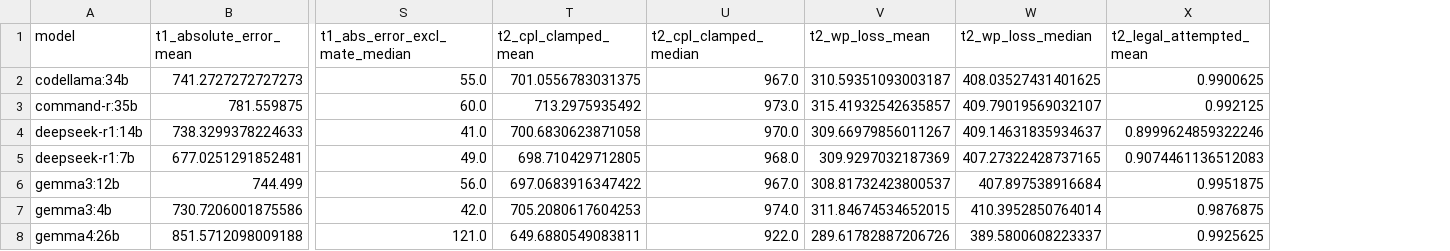
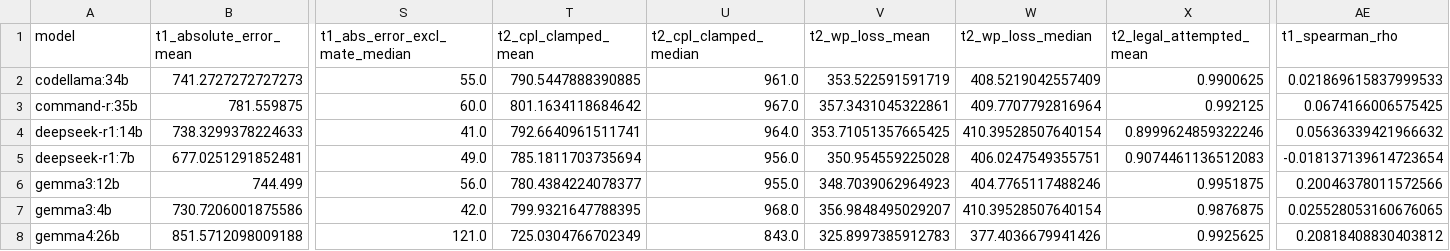
Before and after one commit to rabrew/chess-llm-bench, a CSV file: results/metrics/by_model.csv, drawn as a sheet; only a part is shown, gaps mark what is left out; the diff covers the shown part only; the diff names each change by its address in the sheet, - before the commit and + after, or states it on an @@ line.

```diff
--- a/results/metrics/by_model.csv
+++ b/results/metrics/by_model.csv
+column AE (t1_spearman_rho), rows 2-8: 0.021869615837999533 | 0.0674166006575425 | 0.05636339421966632 | -0.018137139614723654 | 0.20046378011572566 | 0.025528053160676065 | 0.20818408830403812
-T2 (t2_cpl_clamped_mean): 701.0556783031375
+T2 (t2_cpl_clamped_mean): 790.5447888390885
-U2 (t2_cpl_clamped_median): 967.0
+U2 (t2_cpl_clamped_median): 961.0
-V2 (t2_wp_loss_mean): 310.59351093003187
+V2 (t2_wp_loss_mean): 353.522591591719
-W2 (t2_wp_loss_median): 408.03527431401625
+W2 (t2_wp_loss_median): 408.5219042557409
-T3 (t2_cpl_clamped_mean): 713.2975935492
+T3 (t2_cpl_clamped_mean): 801.1634118684642
-U3 (t2_cpl_clamped_median): 973.0
+U3 (t2_cpl_clamped_median): 967.0
-V3 (t2_wp_loss_mean): 315.41932542635857
+V3 (t2_wp_loss_mean): 357.3431045322861
-W3 (t2_wp_loss_median): 409.79019569032107
+W3 (t2_wp_loss_median): 409.7707792816964
-T4 (t2_cpl_clamped_mean): 700.6830623871058
+T4 (t2_cpl_clamped_mean): 792.6640961511741
-U4 (t2_cpl_clamped_median): 970.0
+U4 (t2_cpl_clamped_median): 964.0
-V4 (t2_wp_loss_mean): 309.66979856011267
+V4 (t2_wp_loss_mean): 353.71051357665425
-W4 (t2_wp_loss_median): 409.14631835934637
+W4 (t2_wp_loss_median): 410.39528507640154
-T5 (t2_cpl_clamped_mean): 698.710429712805
+T5 (t2_cpl_clamped_mean): 785.1811703735694
-U5 (t2_cpl_clamped_median): 968.0
+U5 (t2_cpl_clamped_median): 956.0
-V5 (t2_wp_loss_mean): 309.9297032187369
+V5 (t2_wp_loss_mean): 350.954559225028
-W5 (t2_wp_loss_median): 407.27322428737165
+W5 (t2_wp_loss_median): 406.0247549355751
-T6 (t2_cpl_clamped_mean): 697.0683916347422
+T6 (t2_cpl_clamped_mean): 780.4384224078377
-U6 (t2_cpl_clamped_median): 967.0
+U6 (t2_cpl_clamped_median): 955.0
-V6 (t2_wp_loss_mean): 308.81732423800537
+V6 (t2_wp_loss_mean): 348.7039062964923
-W6 (t2_wp_loss_median): 407.897538916684
+W6 (t2_wp_loss_median): 404.7765117488246
-T7 (t2_cpl_clamped_mean): 705.2080617604253
+T7 (t2_cpl_clamped_mean): 799.9321647788395
-U7 (t2_cpl_clamped_median): 974.0
+U7 (t2_cpl_clamped_median): 968.0
-V7 (t2_wp_loss_mean): 311.84674534652015
+V7 (t2_wp_loss_mean): 356.9848495029207
-W7 (t2_wp_loss_median): 410.3952850764014
+W7 (t2_wp_loss_median): 410.39528507640154
-T8 (t2_cpl_clamped_mean): 649.6880549083811
+T8 (t2_cpl_clamped_mean): 725.0304766702349
-U8 (t2_cpl_clamped_median): 922.0
+U8 (t2_cpl_clamped_median): 843.0
-V8 (t2_wp_loss_mean): 289.61782887206726
+V8 (t2_wp_loss_mean): 325.8997385912783
-W8 (t2_wp_loss_median): 389.5800608223337
+W8 (t2_wp_loss_median): 377.4036679941426
```
Also changed, not shown: 59 edited cells elsewhere in this file, results/metrics/by_difficulty.csv, results/metrics/by_model_family.csv, 8 other files.
